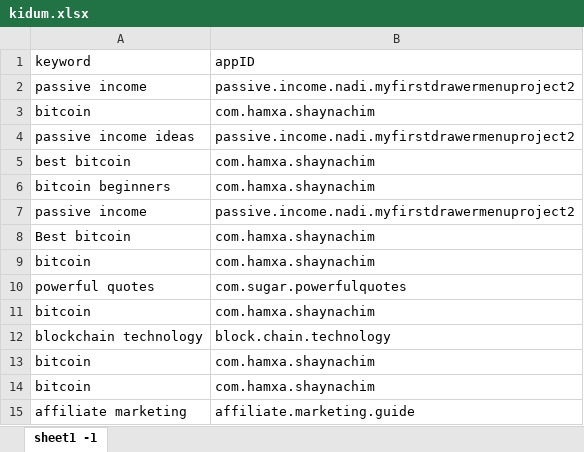
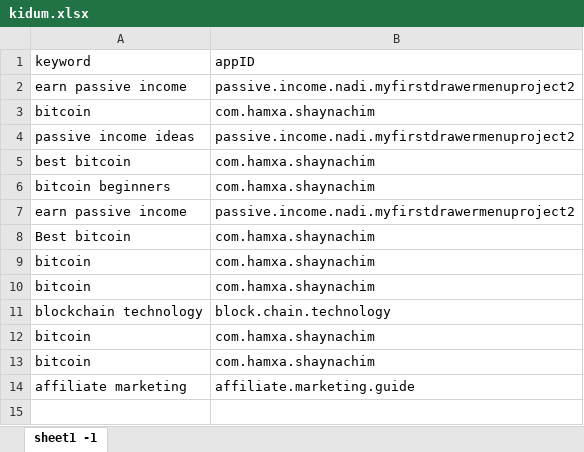
Before and after one commit to sugarderryfire/awsMultiThreadSheet, an Excel workbook: kidum.xlsx, sheet sheet1 -1, drawn as a sheet; values as stored, in another font and other column widths than the file's, no borders; the diff names each change by its address in the sheet, - before the commit and + after, or states it on an @@ line.

Commit message:
Add files via upload

```diff
--- a/kidum.xlsx (sheet sheet1 -1)
+++ b/kidum.xlsx (sheet sheet1 -1)
-A2 (keyword): passive income
+A2 (keyword): earn passive income
-A7 (keyword): passive income
+A7 (keyword): earn passive income
-row 10: powerful quotes | com.sugar.powerfulquotes
```
